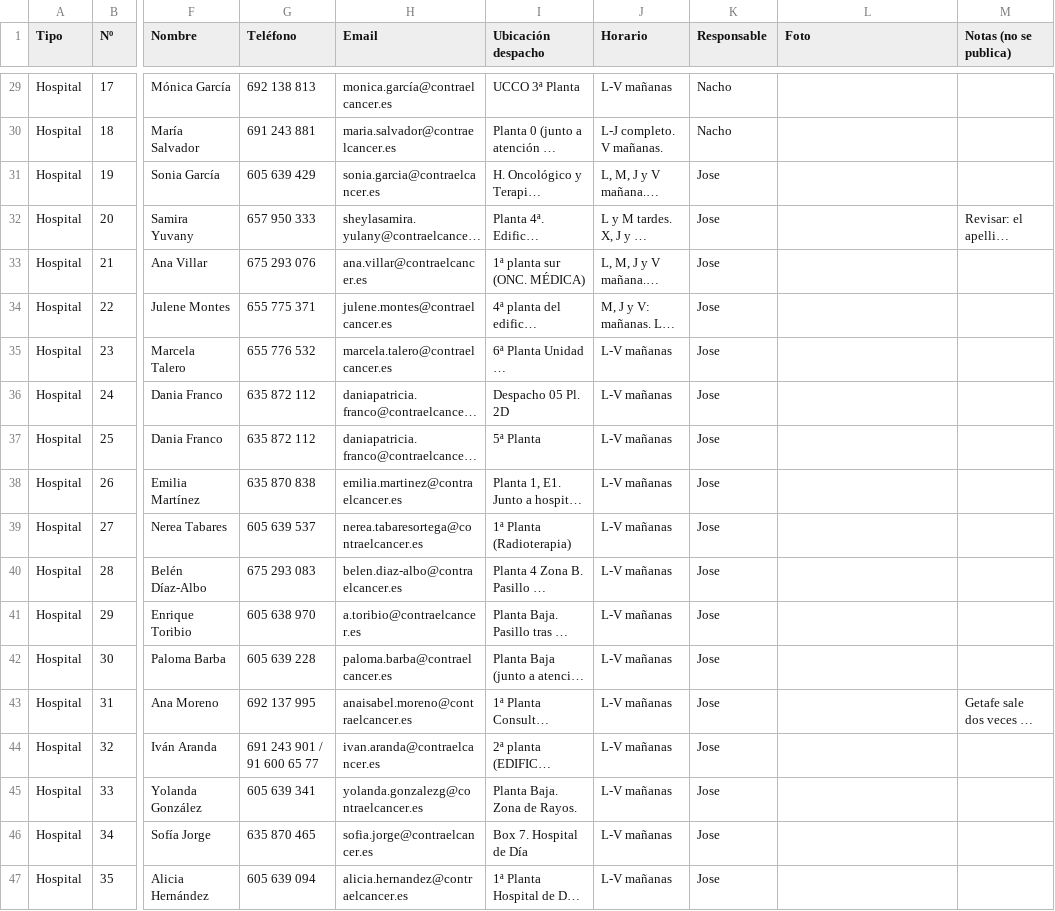
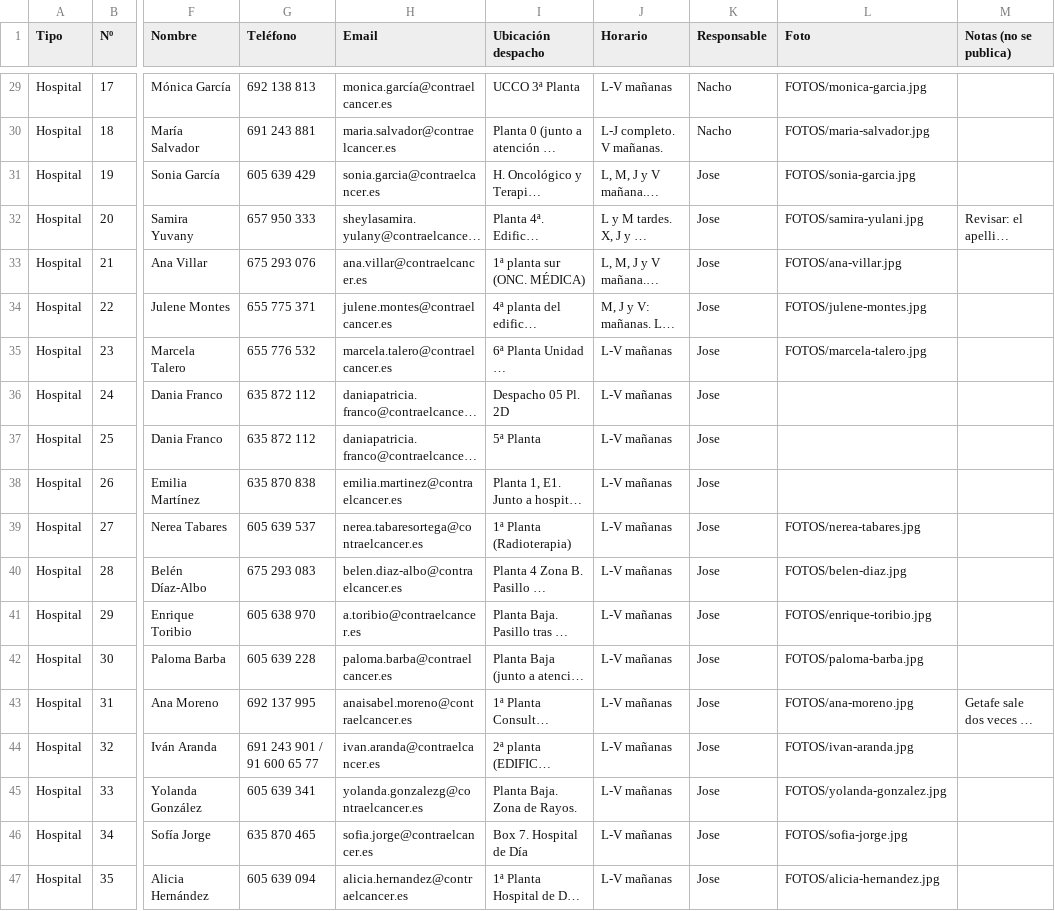
Before and after one commit to DirectorioAECC/Directorio, a CSV file: contactos.csv, drawn as a sheet; only a part is shown, gaps mark what is left out; long unchanged cells end in …; the diff covers the shown part only; the diff names each change by its address in the sheet, - before the commit and + after, or states it on an @@ line.

```diff
--- a/contactos.csv
+++ b/contactos.csv
-L29 (Foto): (empty)
+L29 (Foto): FOTOS/monica-garcia.jpg
-L30 (Foto): (empty)
+L30 (Foto): FOTOS/maria-salvador.jpg
-L31 (Foto): (empty)
+L31 (Foto): FOTOS/sonia-garcia.jpg
-L32 (Foto): (empty)
+L32 (Foto): FOTOS/samira-yulani.jpg
-L33 (Foto): (empty)
+L33 (Foto): FOTOS/ana-villar.jpg
-L34 (Foto): (empty)
+L34 (Foto): FOTOS/julene-montes.jpg
-L35 (Foto): (empty)
+L35 (Foto): FOTOS/marcela-talero.jpg
-L39 (Foto): (empty)
+L39 (Foto): FOTOS/nerea-tabares.jpg
-L40 (Foto): (empty)
+L40 (Foto): FOTOS/belen-diaz.jpg
-L41 (Foto): (empty)
+L41 (Foto): FOTOS/enrique-toribio.jpg
-L42 (Foto): (empty)
+L42 (Foto): FOTOS/paloma-barba.jpg
-L43 (Foto): (empty)
+L43 (Foto): FOTOS/ana-moreno.jpg
-L44 (Foto): (empty)
+L44 (Foto): FOTOS/ivan-aranda.jpg
-L45 (Foto): (empty)
+L45 (Foto): FOTOS/yolanda-gonzalez.jpg
-L46 (Foto): (empty)
+L46 (Foto): FOTOS/sofia-jorge.jpg
-L47 (Foto): (empty)
+L47 (Foto): FOTOS/alicia-hernandez.jpg
```
Also changed, not shown: 26 edited cells elsewhere in this file.
